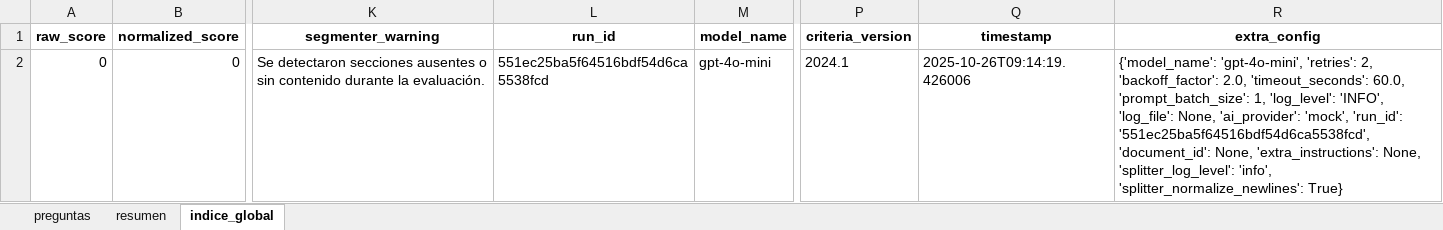
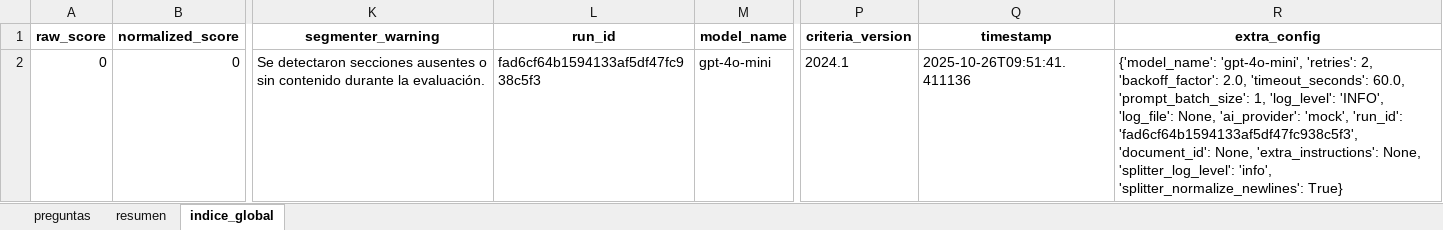
Before and after one commit to xcallallim/Evaluador_Informes, an Excel workbook: data/examples/resultados_informe_politica_demo_test.xlsx, sheet indice_global, drawn as a sheet; only a part is shown, gaps mark what is left out; values as stored, in another font and other column widths than the file's, no borders; the diff names each change by its address in the sheet, - before the commit and + after, or states it on an @@ line.

```diff
--- a/data/examples/resultados_informe_politica_demo_test.xlsx (sheet indice_global)
+++ b/data/examples/resultados_informe_politica_demo_test.xlsx (sheet indice_global)
-L2 (run_id): 551ec25ba5f64516bdf54d6ca5538fcd
+L2 (run_id): fad6cf64b1594133af5df47fc938c5f3
-Q2 (timestamp): 2025-10-26T09:14:19.426006
+Q2 (timestamp): 2025-10-26T09:51:41.411136
-R2 (extra_config): …'mock', 'run_id': '551ec25ba5f64516bdf54d6ca5538fcd', 'document_id': None,…
+R2 (extra_config): …'mock', 'run_id': 'fad6cf64b1594133af5df47fc938c5f3', 'document_id': None,…
```
Also changed, not shown: sheet preguntas, 5 other files.
